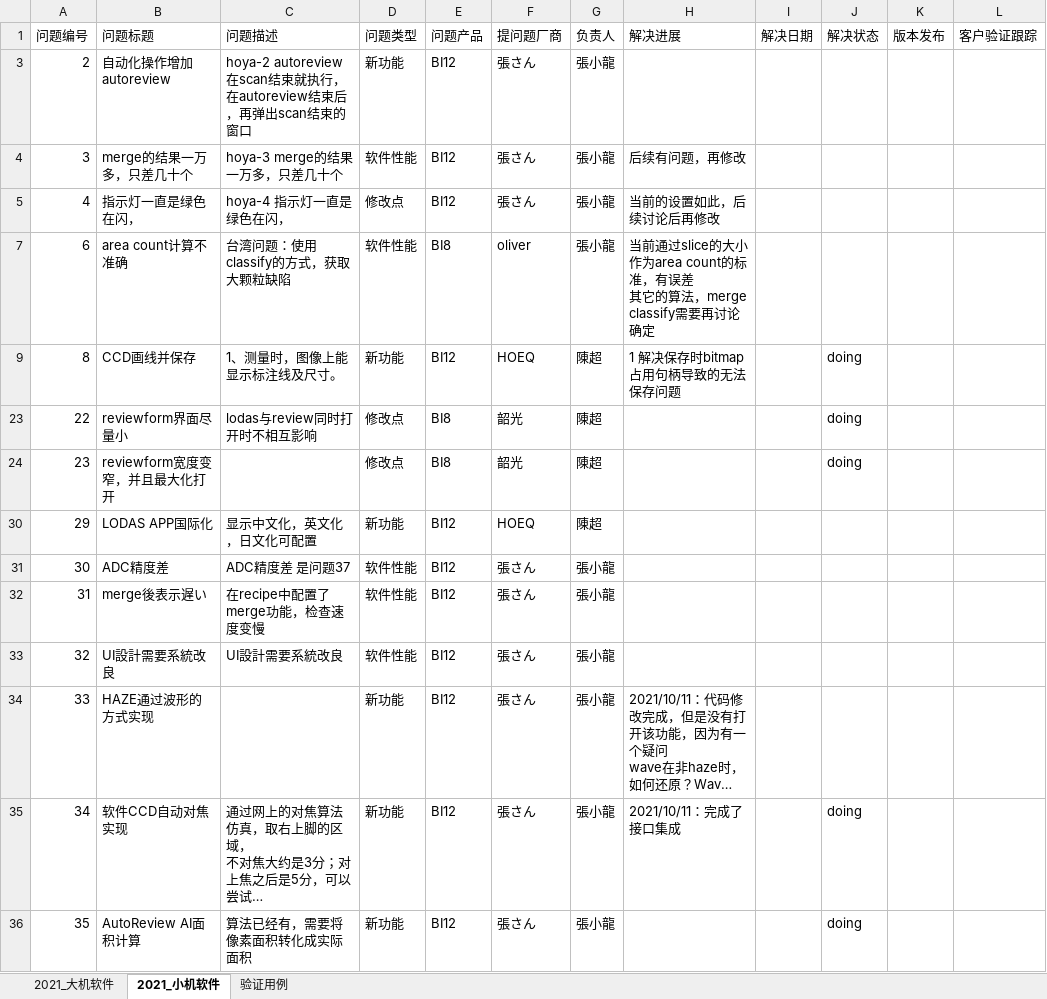
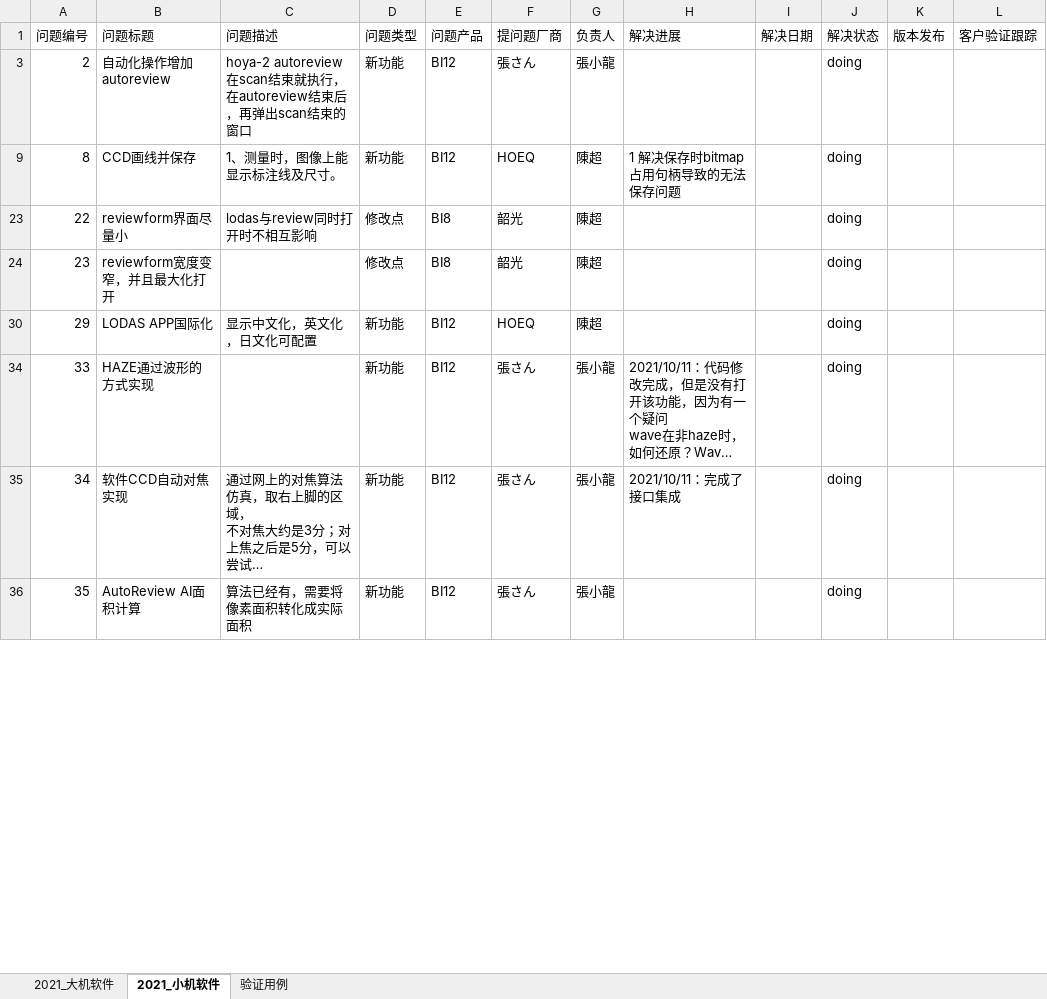
Before and after one commit to longqijun/ITS, an Excel workbook: ITS.xlsx, sheet 2021_小机软件, drawn as a sheet; only a part is shown; long unchanged cells end in …; values as stored, in another font and other column widths than the file's, no borders; removed rows and columns are numbered as before the commit, all else as after; ↵ is a line break in a cell; the diff covers the shown part only; the diff names each change by its address in the sheet, - before the commit and + after, or states it on an @@ line.

Commit message:
update

```diff
--- a/ITS.xlsx (sheet 2021_小机软件)
+++ b/ITS.xlsx (sheet 2021_小机软件)
-J3 (解决状态): (empty)
+J3 (解决状态): doing
-row 4: 3 | merge的结果一万多，只差几十个 | hoya-3 merge的结果一万多，只差几十个 | 软件性能 | BI12 | 張さん | 張小龍 | 后续有问题，再修改
-row 5: 4 | 指示灯一直是绿色在闪， | hoya-4 指示灯一直是绿色在闪， | 修改点 | BI12 | 張さん | 張小龍 | 当前的设置如此，后续讨论后再修改
-row 7: 6 | area count计算不准确 | 台湾问题：使用classify的方式，获取大颗粒缺陷 | 软件性能 | BI8 | oliver | 張小龍 | 当前通过slice的大小作为area count的标准，有误差 ↵ 其它的算法，merge classify需要再讨论确定
-J30 (解决状态): (empty)
+J30 (解决状态): doing
-row 31: 30 | ADC精度差 | ADC精度差 是问题37 | 软件性能 | BI12 | 張さん | 張小龍
-row 32: 31 | merge後表示遅い | 在recipe中配置了merge功能，检查速度变慢 | 软件性能 | BI12 | 張さん | 張小龍
-row 33: 32 | UI設計需要系統改良 | UI設計需要系統改良 | 软件性能 | BI12 | 張さん | 張小龍
-J34 (解决状态): (empty)
+J34 (解决状态): doing
```
Also changed, not shown: 1 added row, 2 removed rows and 7 edited cells elsewhere in this sheet, hidden cells.
